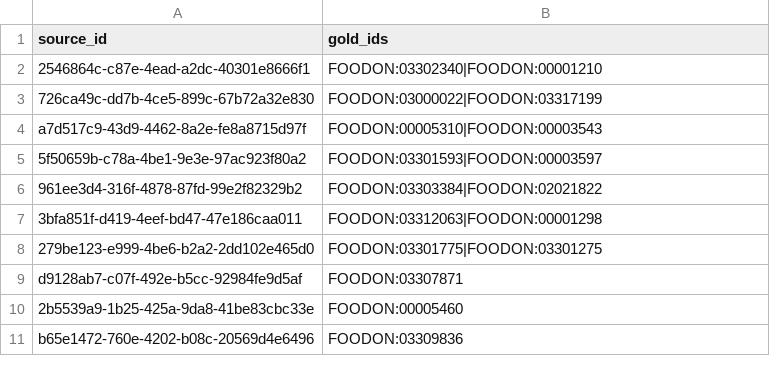
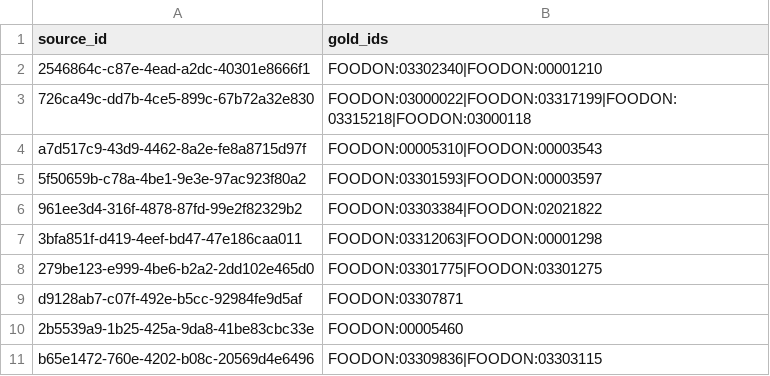
Before and after one commit to jan3657/xwalk, a CSV file: examples/ref_zivila/gold_slo_mini.csv, drawn as a sheet.

```diff
--- a/examples/ref_zivila/gold_slo_mini.csv
+++ b/examples/ref_zivila/gold_slo_mini.csv
@@ -2,3 +2,3 @@ source_id,gold_ids
 2546864c-c87e-4ead-a2dc-40301e8666f1,FOODON:03302340|FOODON:00001210
-726ca49c-dd7b-4ce5-899c-67b72a32e830,FOODON:03000022|FOODON:03317199
+726ca49c-dd7b-4ce5-899c-67b72a32e830,FOODON:03000022|FOODON:03317199|FOODON:03315218|FOODON:03000118
 a7d517c9-43d9-4462-8a2e-fe8a8715d97f,FOODON:00005310|FOODON:00003543
@@ -10,2 +10,2 @@ d9128ab7-c07f-492e-b5cc-92984fe9d5af,FOODON:03307871
 2b5539a9-1b25-425a-9da8-41be83cbc33e,FOODON:00005460
-b65e1472-760e-4202-b08c-20569d4e6496,FOODON:03309836
+b65e1472-760e-4202-b08c-20569d4e6496,FOODON:03309836|FOODON:03303115
```
Also changed, not shown: 8 other files.
